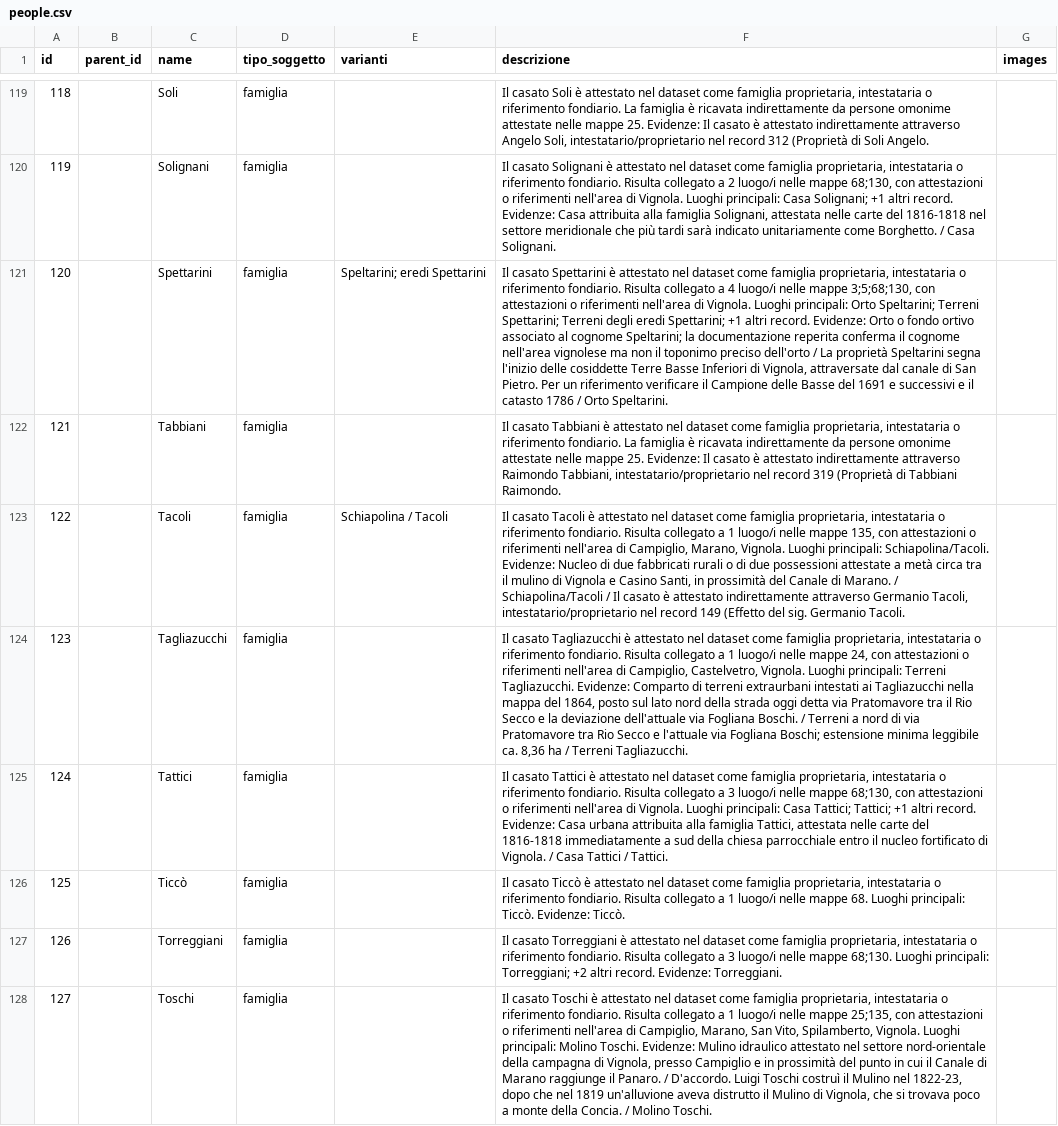
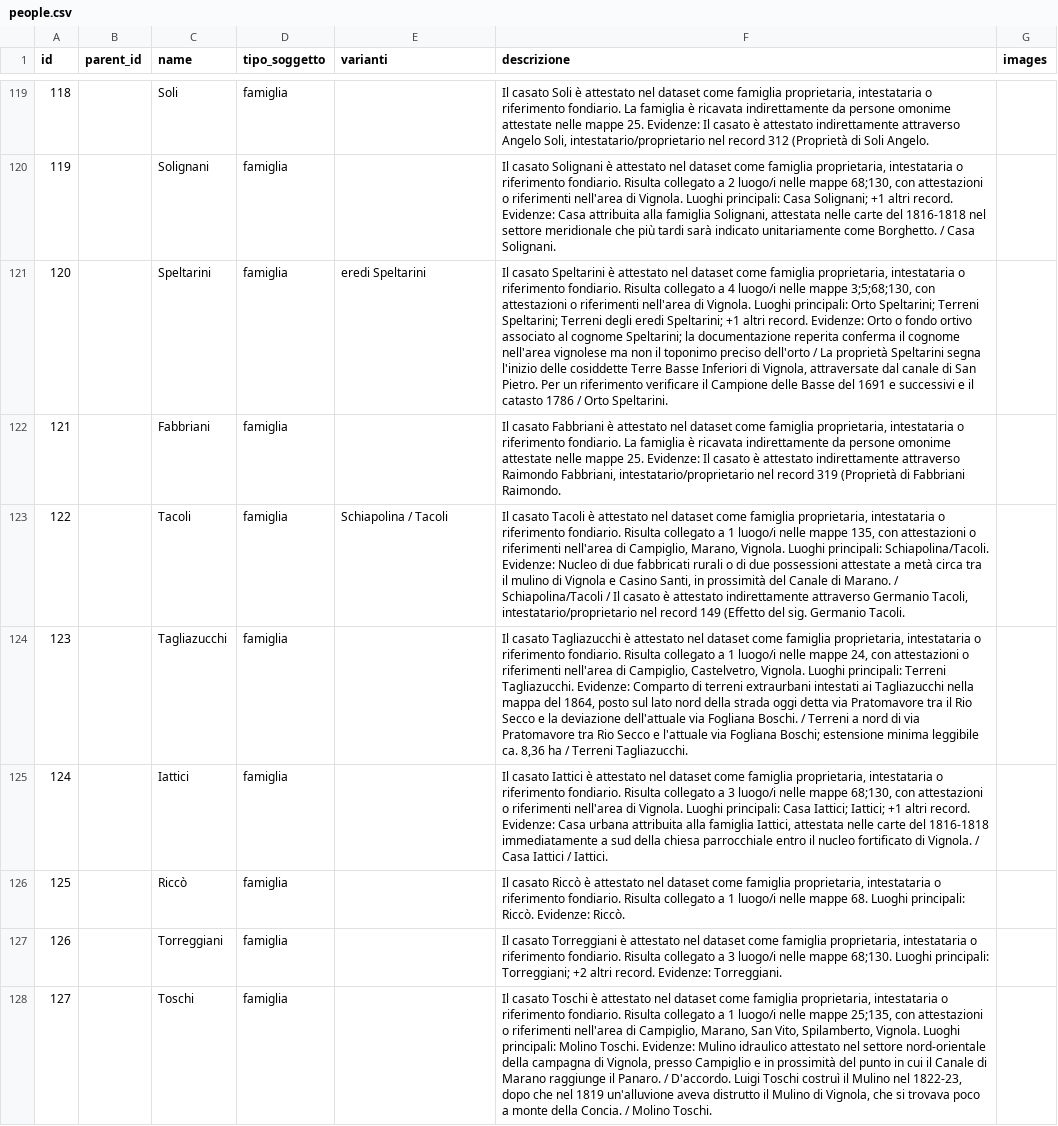
Before and after one commit to erasmdif/historical_GIS_unione, a CSV file: data/people.csv, drawn as a sheet; only a part is shown, gaps mark what is left out; the diff covers the shown part only; the diff names each change by its address in the sheet, - before the commit and + after, or states it on an @@ line.

Commit message:
updated surnames

```diff
--- a/data/people.csv
+++ b/data/people.csv
-C121 (name): Spettarini
+C121 (name): Speltarini
-E121 (varianti): Speltarini; eredi Spettarini
+E121 (varianti): eredi Speltarini
-F121 (descrizione): Il casato Spettarini è attestato nel dataset come famiglia proprietaria, intestataria o riferimento fondiario. Risulta collegato a 4 luogo/i nelle mappe 3;5;68;130, con attestazioni o riferimenti nell'area di Vignola. Luoghi principali: Orto Speltarini; Terreni Spettarini; Terreni degli eredi Spettarini; +1 altri…
+F121 (descrizione): Il casato Speltarini è attestato nel dataset come famiglia proprietaria, intestataria o riferimento fondiario. Risulta collegato a 4 luogo/i nelle mappe 3;5;68;130, con attestazioni o riferimenti nell'area di Vignola. Luoghi principali: Orto Speltarini; Terreni Speltarini; Terreni degli eredi Speltarini; +1 altri…
-C122 (name): Tabbiani
+C122 (name): Fabbriani
-F122 (descrizione): Il casato Tabbiani è attestato nel dataset come famiglia proprietaria, intestataria o riferimento fondiario. La famiglia è ricavata indirettamente da persone omonime attestate nelle mappe 25. Evidenze: Il casato è attestato indirettamente attraverso Raimondo Tabbiani, intestatario/proprietario nel record 319 (Proprietà di Tabbiani Raimondo.
+F122 (descrizione): Il casato Fabbriani è attestato nel dataset come famiglia proprietaria, intestataria o riferimento fondiario. La famiglia è ricavata indirettamente da persone omonime attestate nelle mappe 25. Evidenze: Il casato è attestato indirettamente attraverso Raimondo Fabbriani, intestatario/proprietario nel record 319 (Proprietà di Fabbriani Raimondo.
-C125 (name): Tattici
+C125 (name): Iattici
-F125 (descrizione): Il casato Tattici è attestato nel dataset come famiglia proprietaria, intestataria o riferimento fondiario. Risulta collegato a 3 luogo/i nelle mappe 68;130, con attestazioni o riferimenti nell'area di Vignola. Luoghi principali: Casa Tattici; Tattici; +1 altri record. Evidenze: Casa urbana attribuita alla famiglia Tattici, attestata nelle carte del 1816-1818 immediatamente a sud della chiesa parrocchiale entro il nucleo fortificato di Vignola. / Casa Tattici / Tattici.
+F125 (descrizione): Il casato Iattici è attestato nel dataset come famiglia proprietaria, intestataria o riferimento fondiario. Risulta collegato a 3 luogo/i nelle mappe 68;130, con attestazioni o riferimenti nell'area di Vignola. Luoghi principali: Casa Iattici; Iattici; +1 altri record. Evidenze: Casa urbana attribuita alla famiglia Iattici, attestata nelle carte del 1816-1818 immediatamente a sud della chiesa parrocchiale entro il nucleo fortificato di Vignola. / Casa Iattici / Iattici.
-C126 (name): Ticcò
+C126 (name): Riccò
-F126 (descrizione): Il casato Ticcò è attestato nel dataset come famiglia proprietaria, intestataria o riferimento fondiario. Risulta collegato a 1 luogo/i nelle mappe 68. Luoghi principali: Ticcò. Evidenze: Ticcò.
+F126 (descrizione): Il casato Riccò è attestato nel dataset come famiglia proprietaria, intestataria o riferimento fondiario. Risulta collegato a 1 luogo/i nelle mappe 68. Luoghi principali: Riccò. Evidenze: Riccò.
```
Also changed, not shown: 74 edited cells elsewhere in this file.
